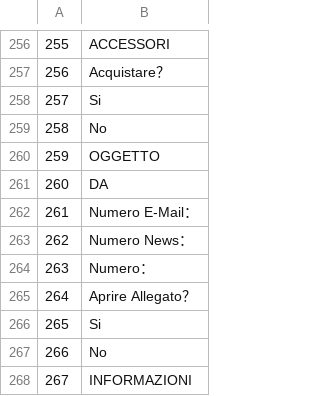
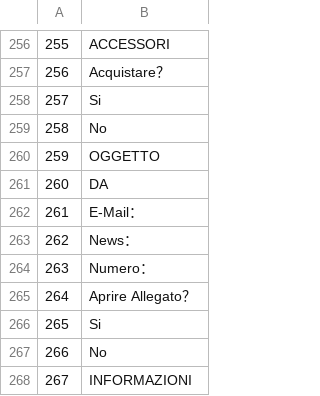
Before and after one commit to acquetto/acquettoita, a CSV file: Export/FILE_015.csv, drawn as a sheet; only a part is shown, gaps mark what is left out.

Commit message:
TRADOTTO COMPLETAMENTE

```diff
--- a/Export/FILE_015.csv
+++ b/Export/FILE_015.csv
@@ -261,4 +261,4 @@
 260;DA
-261;Numero E-Mail：
-262;Numero News：
+261;E-Mail：
+262;News：
 263;Numero：
```
